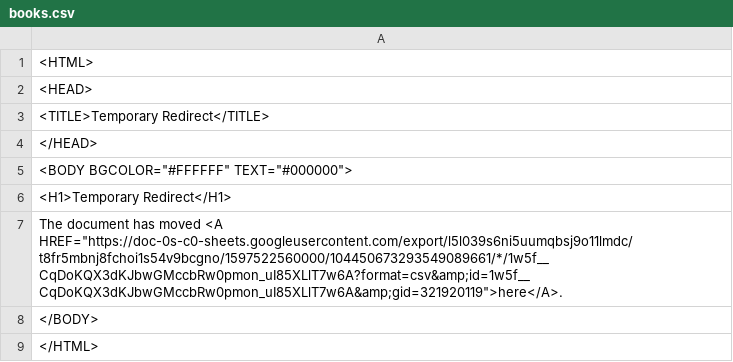
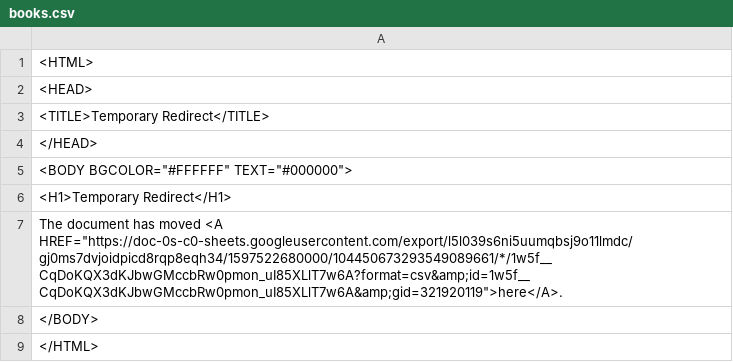
Before and after one commit to ismism/doingbooks, a CSV file: _data/books.csv, drawn as a sheet.

Commit message:
Update books

```diff
--- a/_data/books.csv
+++ b/_data/books.csv
@@ -6,3 +6,3 @@
 <H1>Temporary Redirect</H1>
-The document has moved <A HREF="https://doc-0s-c0-sheets.googleusercontent.com/export/l5l039s6ni5uumqbsj9o11lmdc/t8fr5mbnj8fchoi1s54v9bcgno/1597522560000/104450673293549089661/*/1w5f__CqDoKQX3dKJbwGMccbRw0pmon_uI85XLlT7w6A?format=csv&amp;id=1w5f__CqDoKQX3dKJbwGMccbRw0pmon_uI85XLlT7w6A&amp;gid=321920119">here</A>.
+The document has moved <A HREF="https://doc-0s-c0-sheets.googleusercontent.com/export/l5l039s6ni5uumqbsj9o11lmdc/gj0ms7dvjoidpicd8rqp8eqh34/1597522680000/104450673293549089661/*/1w5f__CqDoKQX3dKJbwGMccbRw0pmon_uI85XLlT7w6A?format=csv&amp;id=1w5f__CqDoKQX3dKJbwGMccbRw0pmon_uI85XLlT7w6A&amp;gid=321920119">here</A>.
 </BODY>
```
